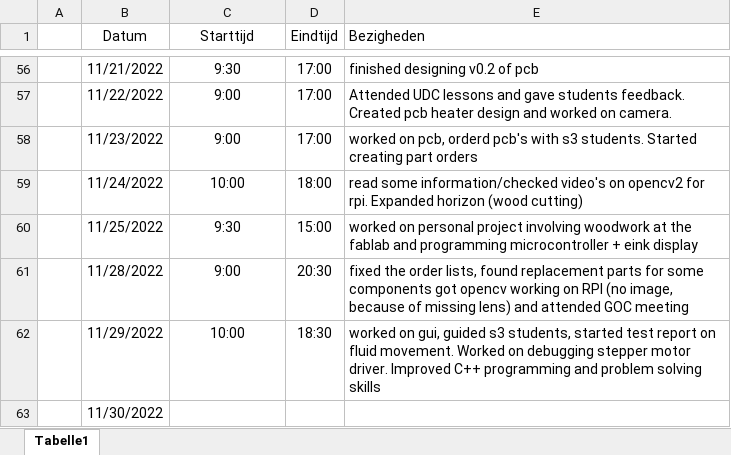
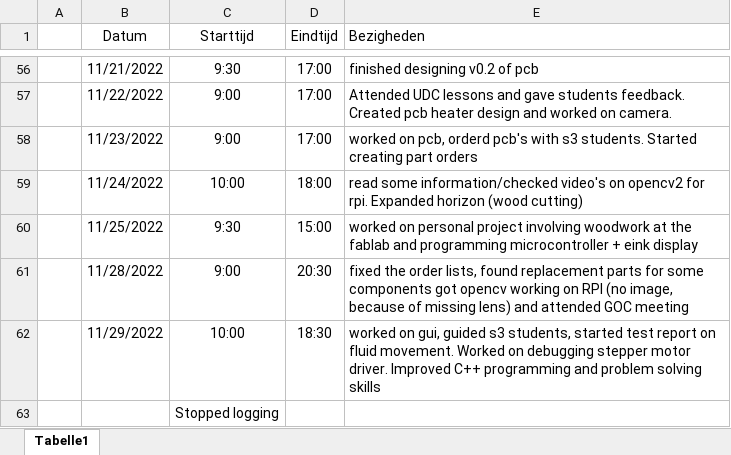
Before and after one commit to Casperdroid5/Water-Quality-Monitor, an Excel workbook: Documentation/LOG.xlsx, sheet Tabelle1, drawn as a sheet; only a part is shown, gaps mark what is left out; values as stored, in another font and other column widths than the file's, no borders; removed rows and columns are numbered as before the commit, all else as after; the diff names each change by its address in the sheet, - before the commit and + after, or states it on an @@ line.

Commit message:
Wrote documentation and finally got the multiple stepper drivers working on uart

```diff
--- a/Documentation/LOG.xlsx (sheet Tabelle1)
+++ b/Documentation/LOG.xlsx (sheet Tabelle1)
-row 63:  | 11/30/2022
+row 63:  |  | Stopped logging
```
Also changed, not shown: 11 other files.
